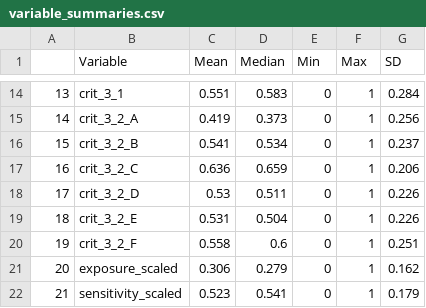
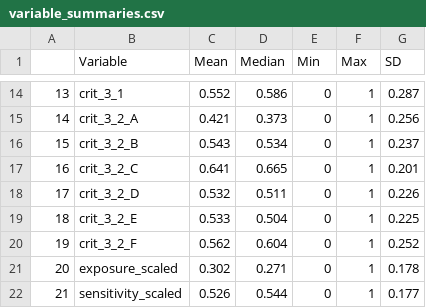
Before and after one commit to melissarcronin/SSF-LSF-interactions, a CSV file: outputs/data_tables/variable_summaries.csv, drawn as a sheet; only a part is shown, gaps mark what is left out; the diff covers the shown part only.

```diff
--- a/outputs/data_tables/variable_summaries.csv
+++ b/outputs/data_tables/variable_summaries.csv
@@ -14,9 +14,9 @@
-"13","crit_3_1",0.551,0.583,0,1,0.284
-"14","crit_3_2_A",0.419,0.373,0,1,0.256
-"15","crit_3_2_B",0.541,0.534,0,1,0.237
-"16","crit_3_2_C",0.636,0.659,0,1,0.206
-"17","crit_3_2_D",0.53,0.511,0,1,0.226
-"18","crit_3_2_E",0.531,0.504,0,1,0.226
-"19","crit_3_2_F",0.558,0.6,0,1,0.251
-"20","exposure_scaled",0.306,0.279,0,1,0.162
-"21","sensitivity_scaled",0.523,0.541,0,1,0.179
+"13","crit_3_1",0.552,0.586,0,1,0.287
+"14","crit_3_2_A",0.421,0.373,0,1,0.256
+"15","crit_3_2_B",0.543,0.534,0,1,0.237
+"16","crit_3_2_C",0.641,0.665,0,1,0.201
+"17","crit_3_2_D",0.532,0.511,0,1,0.226
+"18","crit_3_2_E",0.533,0.504,0,1,0.225
+"19","crit_3_2_F",0.562,0.604,0,1,0.252
+"20","exposure_scaled",0.302,0.271,0,1,0.178
+"21","sensitivity_scaled",0.526,0.544,0,1,0.177
```
Also changed, not shown: 31 edited cells elsewhere in this file, outputs/data_tables/paa_summary_table.csv, 5 other files.
